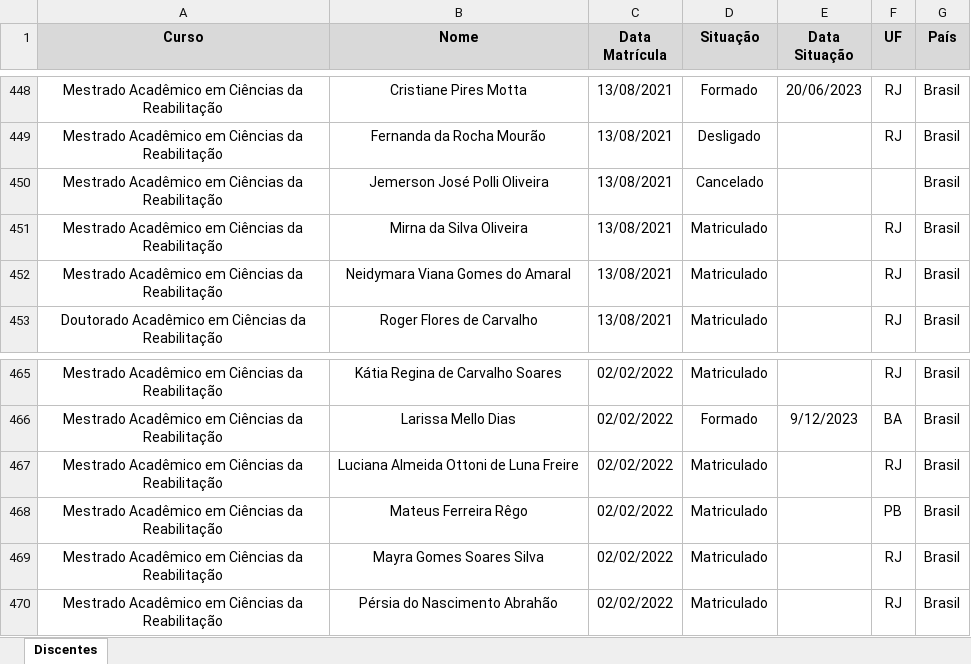
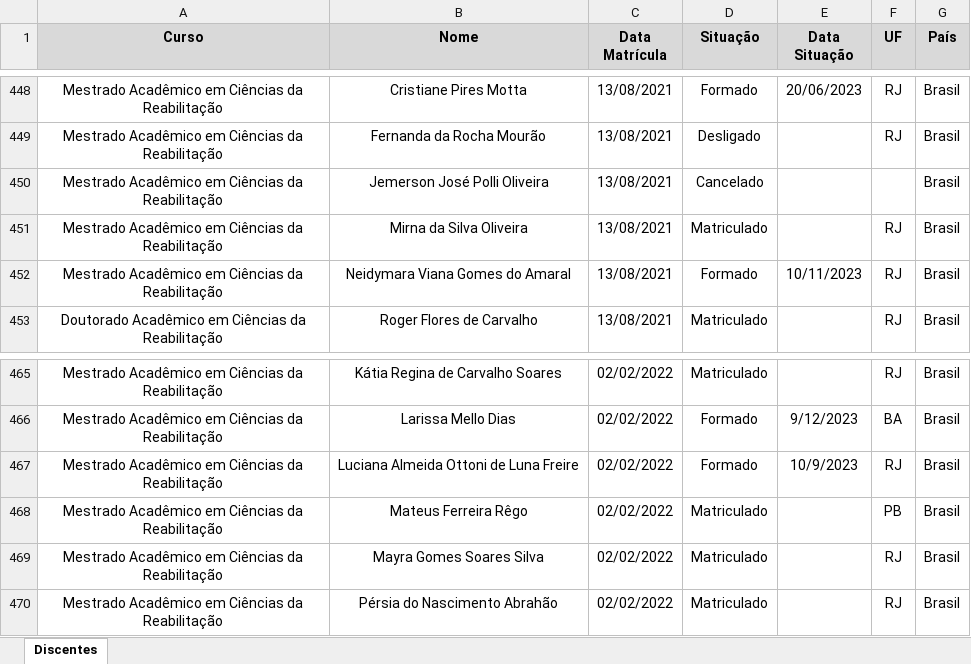
Before and after one commit to ppgcr-unisuam/observatoriocr, an Excel workbook: PPG/Discentes.xlsx, sheet Discentes, drawn as a sheet; only a part is shown, gaps mark what is left out; values as stored, in another font and other column widths than the file's, no borders; conditional formats not drawn; the diff names each change by its address in the sheet, - before the commit and + after, or states it on an @@ line.

```diff
--- a/PPG/Discentes.xlsx (sheet Discentes)
+++ b/PPG/Discentes.xlsx (sheet Discentes)
-D452 (Situação): Matriculado
+D452 (Situação): Formado
-E452 (Data Situação): (empty)
+E452 (Data Situação): 10/11/2023
-D467 (Situação): Matriculado
+D467 (Situação): Formado
-E467 (Data Situação): (empty)
+E467 (Data Situação): 10/9/2023
```
Also changed, not shown: PPG/Financiadores.xlsx, docs/PPG/Discentes.xlsx, 11 other files.
